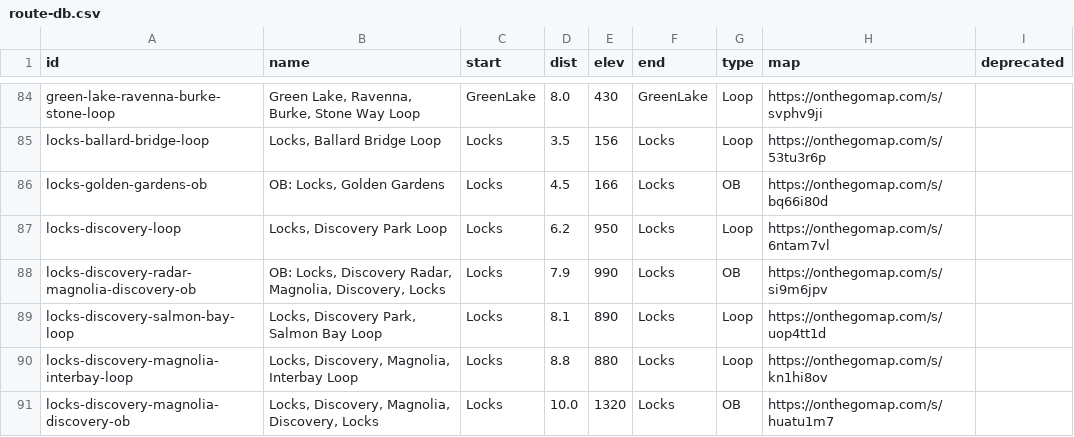
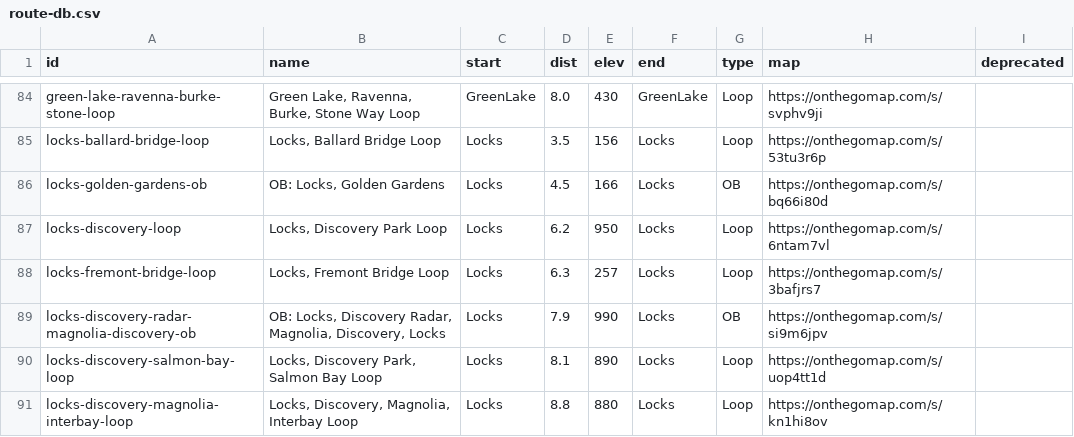
Before and after one commit to raceconditionrunning/raceconditionrunning.github.io, a CSV file: _data/route-db.csv, drawn as a sheet; only a part is shown, gaps mark what is left out; the shorter side is filled out with more unchanged rows; the diff names each change by its address in the sheet, - before the commit and + after, or states it on an @@ line.

Commit message:
port salmon-bay-fremont to route db

```diff
--- a/_data/route-db.csv
+++ b/_data/route-db.csv
+row 88: locks-fremont-bridge-loop | Locks, Fremont Bridge Loop | Locks | 6.3 | 257 | Locks | Loop | https://onthegomap.com/s/3bafjrs7
```
Also changed, not shown: 5 other files.
